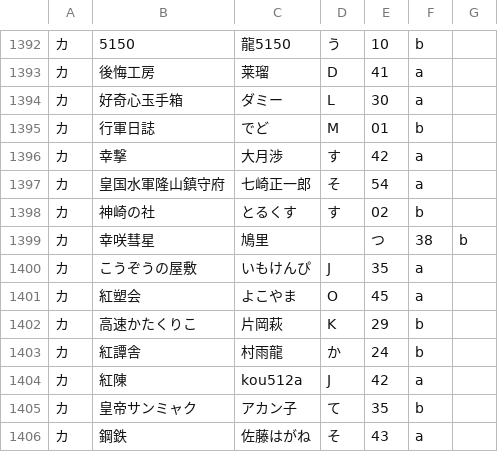
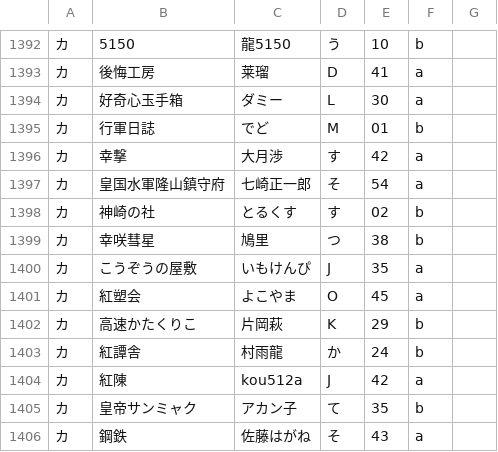
Before and after one commit to wdxzs1985/HTMLCrawler, a CSV file: ReitaisaiCrawler/circle.csv, drawn as a sheet; only a part is shown, gaps mark what is left out.

```diff
--- a/ReitaisaiCrawler/circle.csv
+++ b/ReitaisaiCrawler/circle.csv
@@ -1398,3 +1398,3 @@
 カ,神崎の社,とるくす,す,02,b,,
-カ,幸咲彗星,鳩里,,つ,38,b,,
+カ,幸咲彗星,鳩里,つ,38,b,,
 カ,こうぞうの屋敷,いもけんぴ,J,35,a,,
```
Also changed, not shown: 4 other files.
